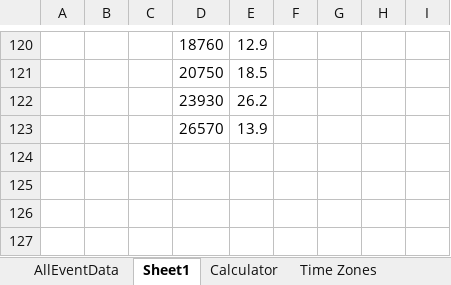
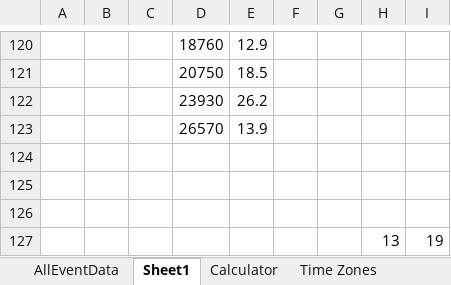
Before and after one commit to strewnify/strewnlab, an Excel workbook: AllEventData.xlsx, sheet Sheet1, drawn as a sheet; only a part is shown, gaps mark what is left out; values as stored, in another font and other column widths than the file's, no borders; charts and pictures not drawn; the diff names each change by its address in the sheet, - before the commit and + after, or states it on an @@ line.

```diff
--- a/AllEventData.xlsx (sheet Sheet1)
+++ b/AllEventData.xlsx (sheet Sheet1)
+row 124: (empty)
+row 125: (empty)
+row 126: (empty)
+row 127:  |  |  |  |  |  |  | 13 | 19
```
Also changed, not shown: sheet AllEventData, sheet Calculator, 8 other files.
